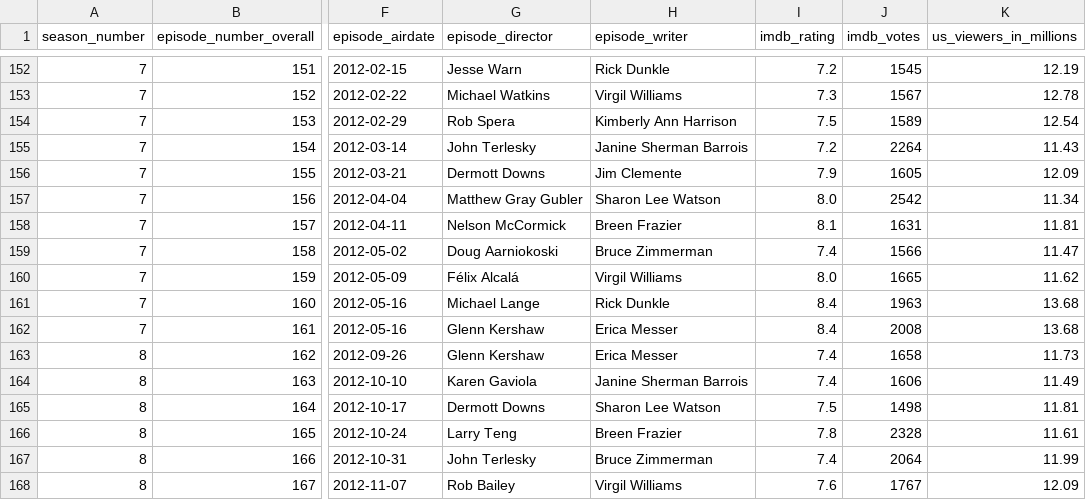
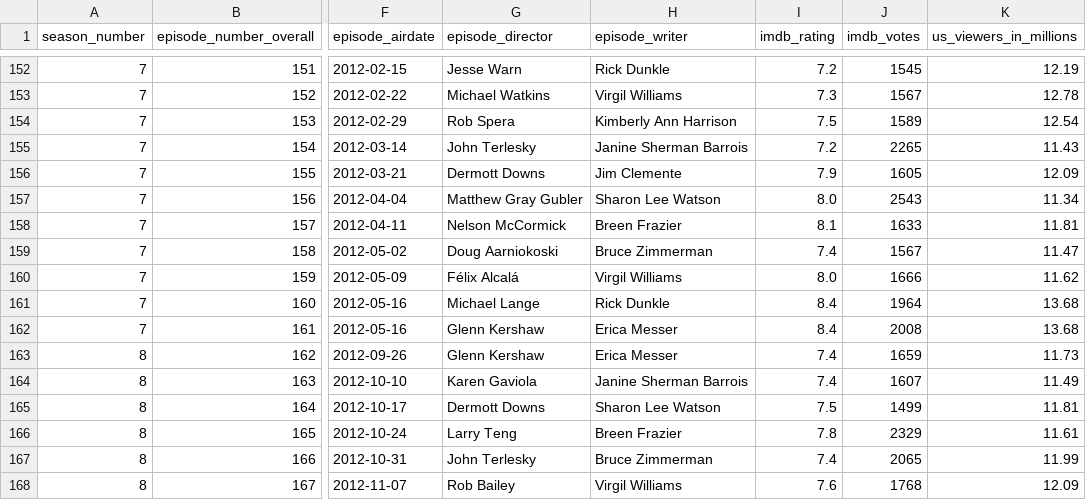
Before and after one commit to WayneNyariroh/criminalmindstv_webscraping_EDA, a CSV file: scraping_output/criminalminds-tv-scraped-data.csv, drawn as a sheet; only a part is shown, gaps mark what is left out; the diff covers the shown part only; the diff names each change by its address in the sheet, - before the commit and + after, or states it on an @@ line.

```diff
--- a/scraping_output/criminalminds-tv-scraped-data.csv
+++ b/scraping_output/criminalminds-tv-scraped-data.csv
-J155 (imdb_votes): 2264
+J155 (imdb_votes): 2265
-J157 (imdb_votes): 2542
+J157 (imdb_votes): 2543
-J158 (imdb_votes): 1631
+J158 (imdb_votes): 1633
-J159 (imdb_votes): 1566
+J159 (imdb_votes): 1567
-J160 (imdb_votes): 1665
+J160 (imdb_votes): 1666
-J161 (imdb_votes): 1963
+J161 (imdb_votes): 1964
-J163 (imdb_votes): 1658
+J163 (imdb_votes): 1659
-J164 (imdb_votes): 1606
+J164 (imdb_votes): 1607
-J165 (imdb_votes): 1498
+J165 (imdb_votes): 1499
-J166 (imdb_votes): 2328
+J166 (imdb_votes): 2329
-J167 (imdb_votes): 2064
+J167 (imdb_votes): 2065
-J168 (imdb_votes): 1767
+J168 (imdb_votes): 1768
```
Also changed, not shown: 114 edited cells elsewhere in this file, 3 other files.
